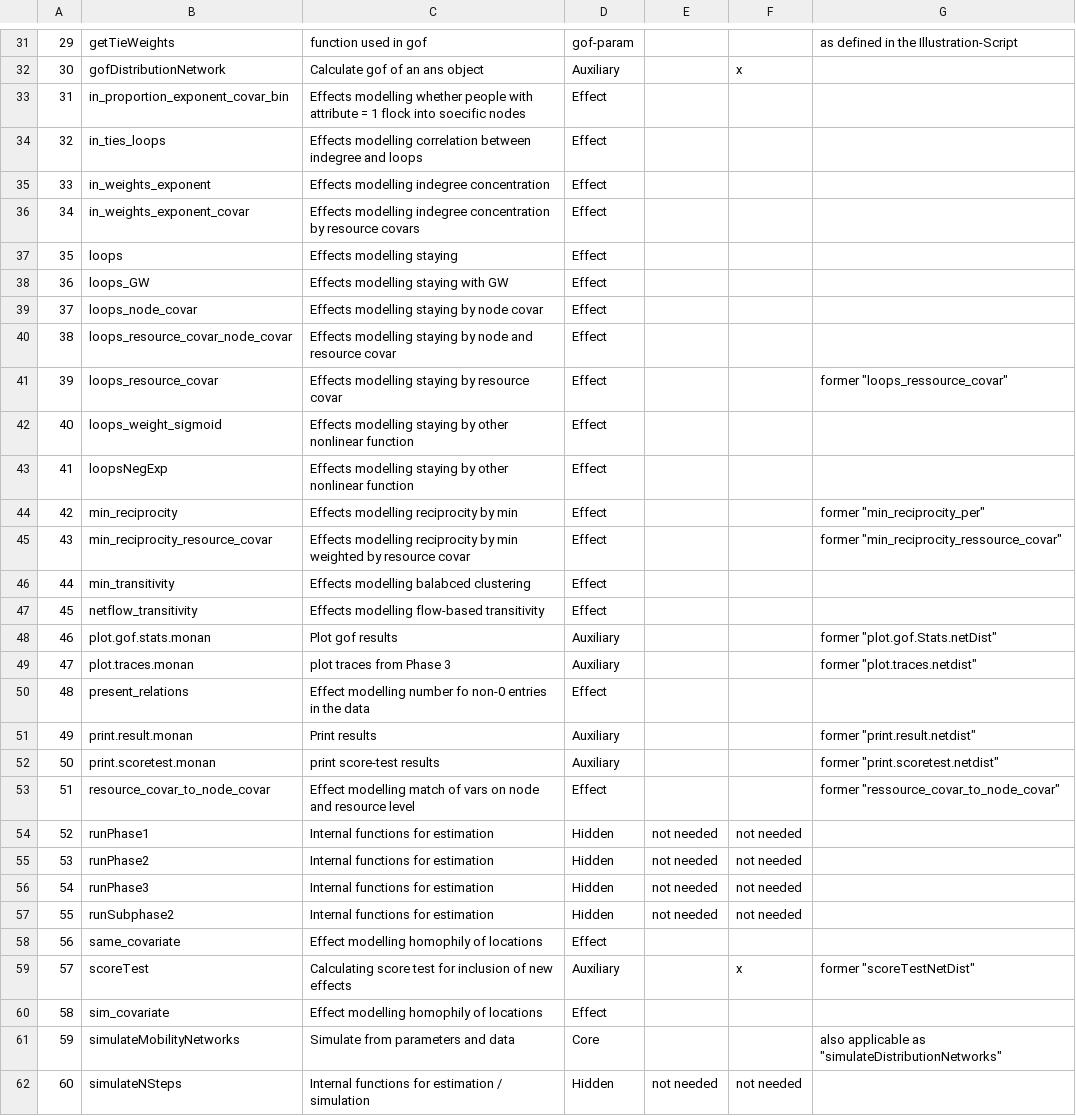
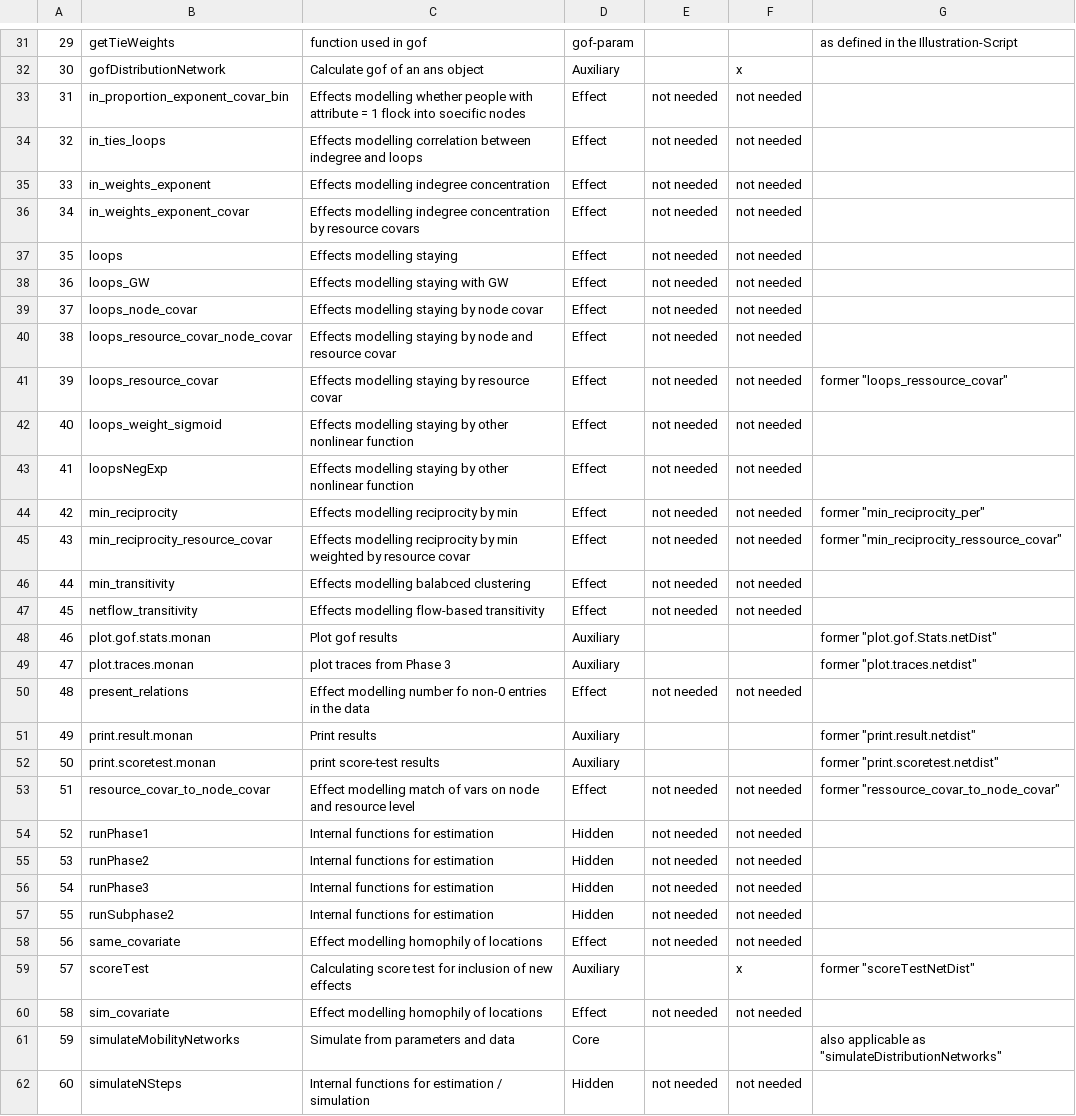
Before and after one commit to stocnet/MoNAn, a CSV file: functionNames.csv, drawn as a sheet; only a part is shown, gaps mark what is left out; the diff covers the shown part only; the diff names each change by its address in the sheet, - before the commit and + after, or states it on an @@ line.

Commit message:
Update functionNames.csv
update

```diff
--- a/functionNames.csv
+++ b/functionNames.csv
-E33:E47: (empty)
+E33:E47: not needed
-F33:F47: (empty)
+F33:F47: not needed
-E50: (empty)
+E50: not needed
-F50: (empty)
+F50: not needed
-E53: (empty)
+E53: not needed
-F53: (empty)
+F53: not needed
-E58: (empty)
+E58: not needed
-F58: (empty)
+F58: not needed
-E60: (empty)
+E60: not needed
-F60: (empty)
+F60: not needed
```
Also changed, not shown: 22 edited cells elsewhere in this file.
